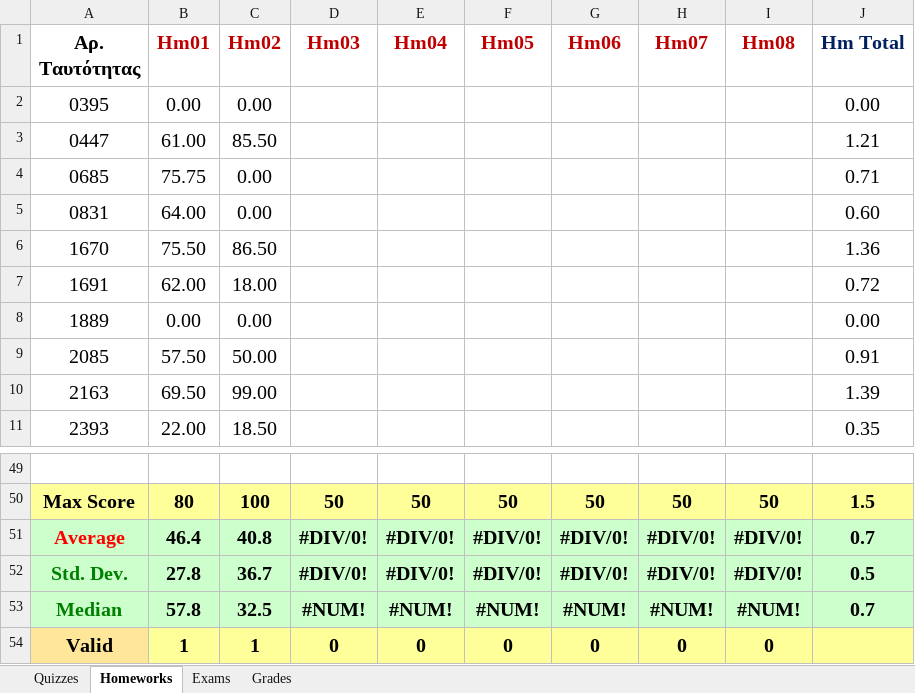
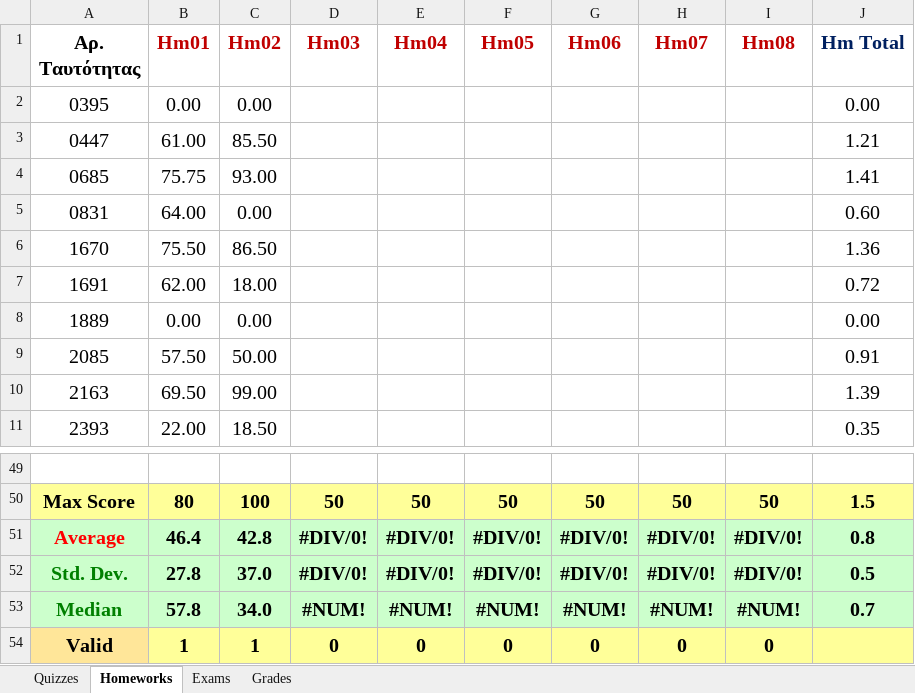
Before and after one commit to ptohos/ptohos.github.io, an Excel workbook: phy140/Grades/grades_report_2023.xlsx, sheet Homeworks, drawn as a sheet; only a part is shown, gaps mark what is left out; values as stored, in another font and other column widths than the file's, no borders; the diff names each change by its address in the sheet, - before the commit and + after, or states it on an @@ line.

```diff
--- a/phy140/Grades/grades_report_2023.xlsx (sheet Homeworks)
+++ b/phy140/Grades/grades_report_2023.xlsx (sheet Homeworks)
-C4 (Hm02): 0.00
+C4 (Hm02): 93.00
-J4 (Hm Total): 0.71
+J4 (Hm Total): 1.41
-C51 (Hm02): 40.8
+C51 (Hm02): 42.8
-J51 (Hm Total): 0.7
+J51 (Hm Total): 0.8
-C52 (Hm02): 36.7
+C52 (Hm02): 37.0
-C53 (Hm02): 32.5
+C53 (Hm02): 34.0
```
Also changed, not shown: sheet Grades.
